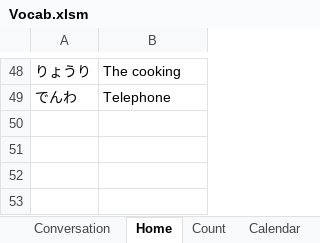
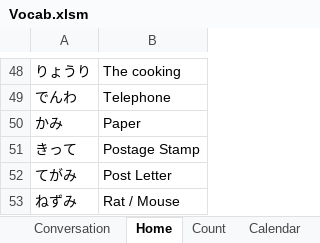
Before and after one commit to LonMcGregor/vocab, an Excel workbook: Vocab.xlsm, sheet Home, drawn as a sheet; only a part is shown, gaps mark what is left out; values as stored, in another font and other column widths than the file's, no borders; the diff names each change by its address in the sheet, - before the commit and + after, or states it on an @@ line.

```diff
--- a/Vocab.xlsm (sheet Home)
+++ b/Vocab.xlsm (sheet Home)
+row 50: かみ | Paper
+row 51: きって | Postage Stamp
+row 52: てがみ | Post Letter
+row 53: ねずみ | Rat / Mouse
```
Also changed, not shown: sheet Count, sheet Calendar, sheet People, sheet DemonstrativeInterrogative, 5 other files.
